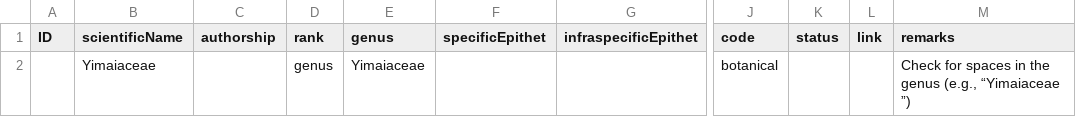
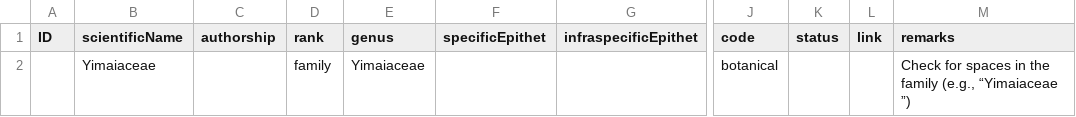
Before and after one commit to Sp2000/data-unit-tests, a TSV file: A27/Name.tsv, drawn as a sheet; only a part is shown, gaps mark what is left out; the diff names each change by its address in the sheet, - before the commit and + after, or states it on an @@ line.

```diff
--- a/A27/Name.tsv
+++ b/A27/Name.tsv
-D2 (rank): genus
+D2 (rank): family
-M2 (remarks): …in the genus (e.g., “Yimaiaceae…
+M2 (remarks): …in the family (e.g., “Yimaiaceae…
```
Also changed, not shown: 26 other files.
